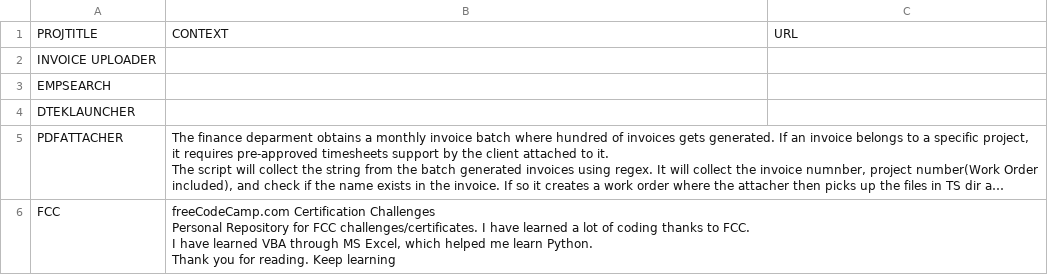
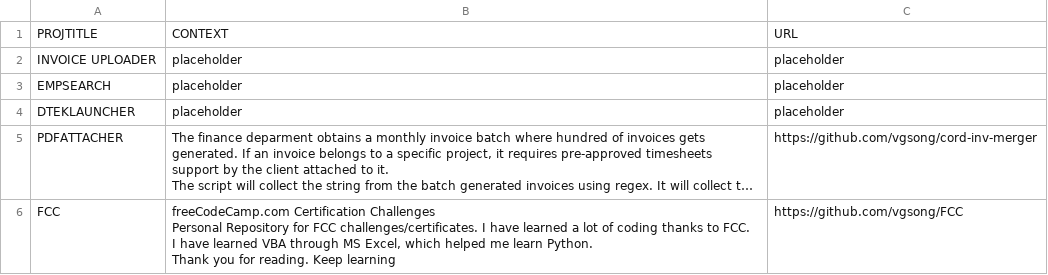
Before and after one commit to vgsong/vps, a CSV file: app/static/csv/pyport_data.csv, drawn as a sheet; long unchanged cells end in …; the diff names each change by its address in the sheet, - before the commit and + after, or states it on an @@ line.

```diff
--- a/app/static/csv/pyport_data.csv
+++ b/app/static/csv/pyport_data.csv
-B2:B4: (empty)
+B2:B4: placeholder
-C2:C4: (empty)
+C2:C4: placeholder
-C5: (empty)
+C5: https://github.com/vgsong/cord-inv-merger
-C6: (empty)
+C6: https://github.com/vgsong/FCC
```
Also changed, not shown: 3 other files.
